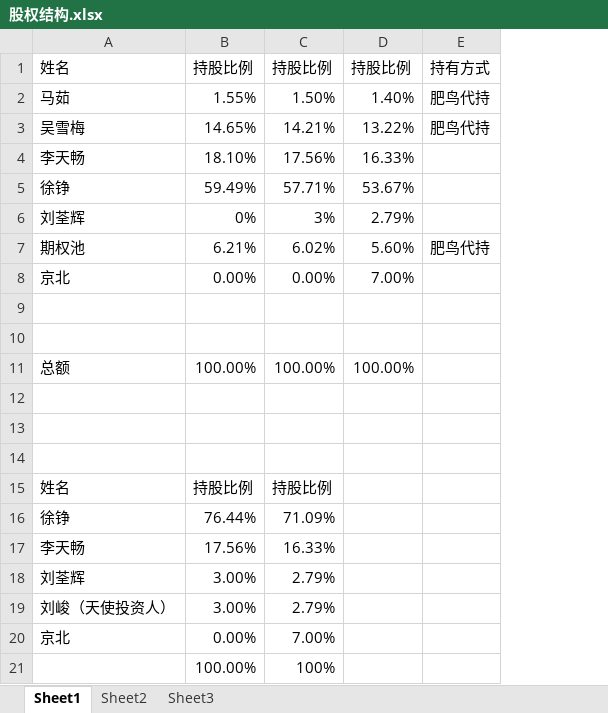
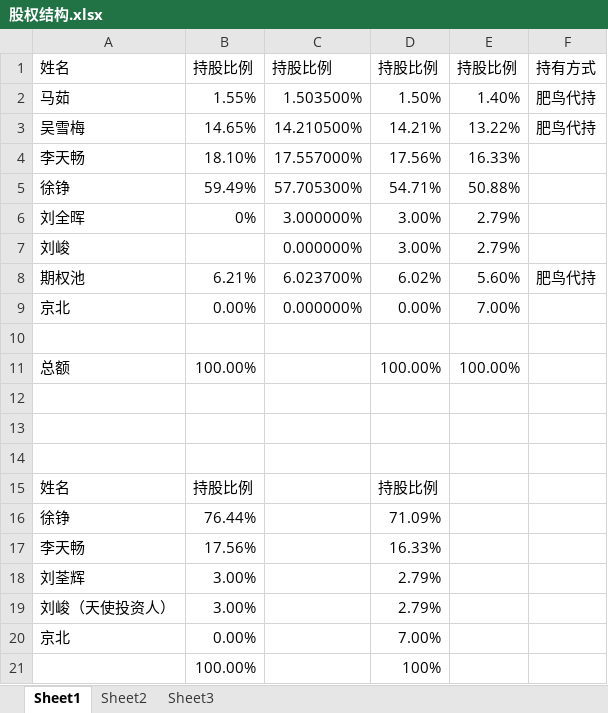
Before and after one commit to roadstoneydd/ydd, an Excel workbook: 公司/股权结构.xlsx, sheet Sheet1, drawn as a sheet; values as stored, in another font and other column widths than the file's, no borders; removed rows and columns are numbered as before the commit, all else as after; the diff names each change by its address in the sheet, - before the commit and + after, or states it on an @@ line.

```diff
--- a/公司/股权结构.xlsx (sheet Sheet1)
+++ b/公司/股权结构.xlsx (sheet Sheet1)
+column C, rows 1-6: 持股比例 | 1.503500% | 14.210500% | 17.557000% | 57.705300% | 3.000000%; rows 8-9: 6.023700% | 0.000000%
-D5: 57.71%
+D5: 54.71%
-E5: 53.67%
+E5: 50.88%
-A6: 刘荃辉
+A6: 刘全晖
-D6: 3%
+D6: 3.00%
+row 7: 刘峻 |  | 0.000000% | 3.00% | 2.79%
-row 9: (empty)
```
Also changed, not shown: formulas that keep their value, 2 other files.
